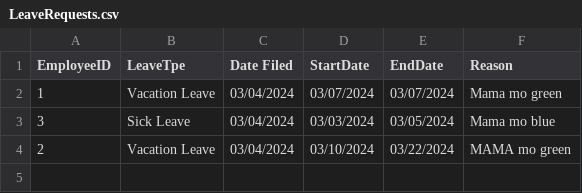
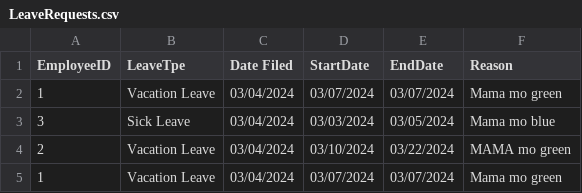
Before and after one commit to baebeemoe/FinalMPH, a CSV file: src/Files/LeaveRequests.csv, drawn as a sheet.

```diff
--- a/src/Files/LeaveRequests.csv
+++ b/src/Files/LeaveRequests.csv
@@ -4 +4,2 @@ EmployeeID, LeaveTpe, Date Filed, StartDate, EndDate, Reason
 2,Vacation Leave,03/04/2024,03/10/2024,03/22/2024,MAMA mo green
+1,Vacation Leave,03/04/2024,03/07/2024,03/07/2024,Mama mo green
```
Also changed, not shown: 5 other files.
